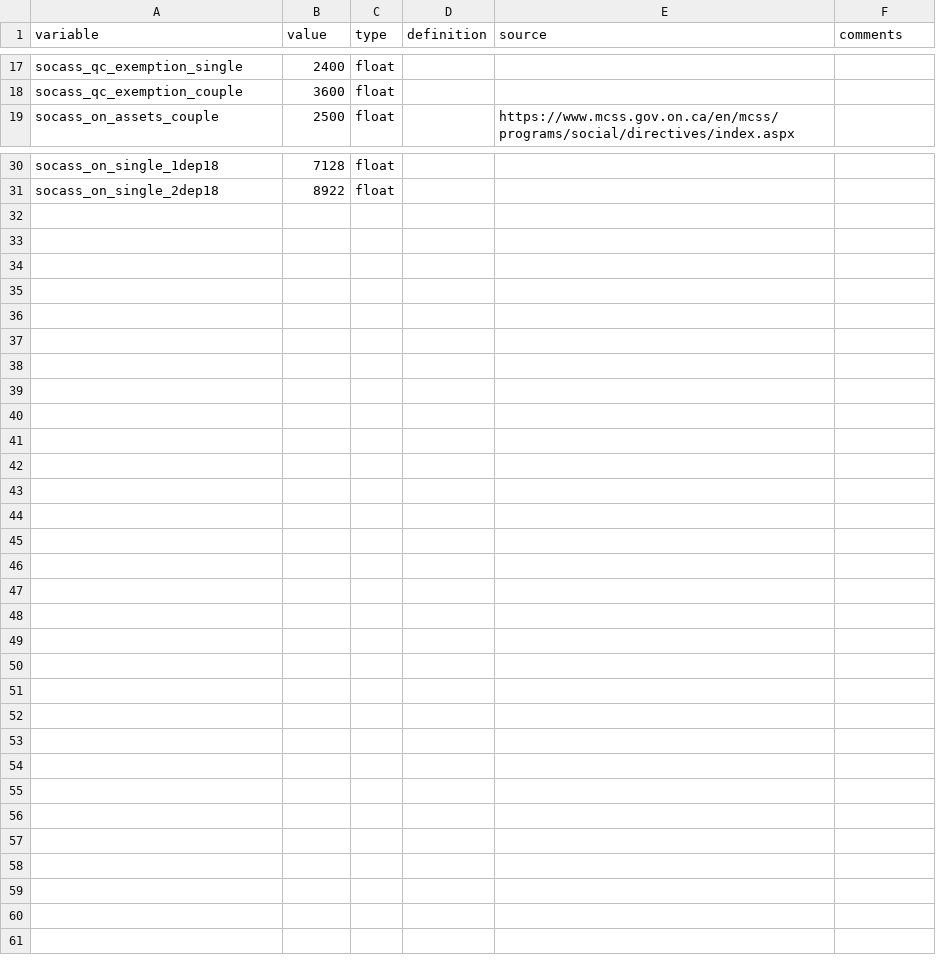
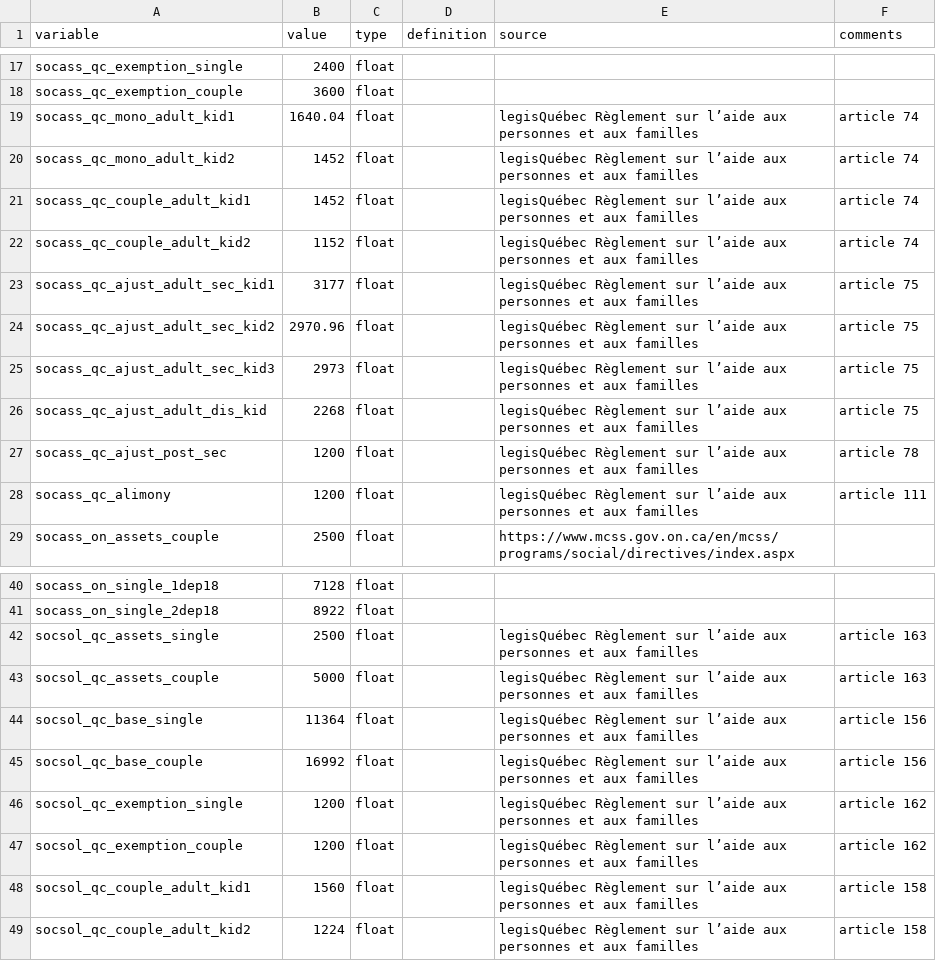
Before and after one commit to CREEi-models/srd, a CSV file: srd/assistance/params/assistance_2016.csv, drawn as a sheet; only a part is shown, gaps mark what is left out; the diff names each change by its address in the sheet, - before the commit and + after, or states it on an @@ line.

Commit message:
Ajout de la solidarité sociale et du revenu de base

```diff
--- a/srd/assistance/params/assistance_2016.csv
+++ b/srd/assistance/params/assistance_2016.csv
+row 19: socass_qc_mono_adult_kid1 | 1640.04 | float |  | legisQuébec Règlement sur l’aide aux personnes et aux familles | article 74
+row 20: socass_qc_mono_adult_kid2 | 1452 | float |  | legisQuébec Règlement sur l’aide aux personnes et aux familles | article 74
+row 21: socass_qc_couple_adult_kid1 | 1452 | float |  | legisQuébec Règlement sur l’aide aux personnes et aux familles | article 74
+row 22: socass_qc_couple_adult_kid2 | 1152 | float |  | legisQuébec Règlement sur l’aide aux personnes et aux familles | article 74
+row 23: socass_qc_ajust_adult_sec_kid1 | 3177 | float |  | legisQuébec Règlement sur l’aide aux personnes et aux familles | article 75
+row 24: socass_qc_ajust_adult_sec_kid2 | 2970.96 | float |  | legisQuébec Règlement sur l’aide aux personnes et aux familles | article 75
+row 25: socass_qc_ajust_adult_sec_kid3 | 2973 | float |  | legisQuébec Règlement sur l’aide aux personnes et aux familles | article 75
+row 26: socass_qc_ajust_adult_dis_kid | 2268 | float |  | legisQuébec Règlement sur l’aide aux personnes et aux familles | article 75
+row 27: socass_qc_ajust_post_sec | 1200 | float |  | legisQuébec Règlement sur l’aide aux personnes et aux familles | article 78
+row 28: socass_qc_alimony | 1200 | float |  | legisQuébec Règlement sur l’aide aux personnes et aux familles | article 111
+row 42: socsol_qc_assets_single | 2500 | float |  | legisQuébec Règlement sur l’aide aux personnes et aux familles | article 163
+row 43: socsol_qc_assets_couple | 5000 | float |  | legisQuébec Règlement sur l’aide aux personnes et aux familles | article 163
+row 44: socsol_qc_base_single | 11364 | float |  | legisQuébec Règlement sur l’aide aux personnes et aux familles | article 156
+row 45: socsol_qc_base_couple | 16992 | float |  | legisQuébec Règlement sur l’aide aux personnes et aux familles | article 156
+row 46: socsol_qc_exemption_single | 1200 | float |  | legisQuébec Règlement sur l’aide aux personnes et aux familles | article 162
+row 47: socsol_qc_exemption_couple | 1200 | float |  | legisQuébec Règlement sur l’aide aux personnes et aux familles | article 162
+row 48: socsol_qc_couple_adult_kid1 | 1560 | float |  | legisQuébec Règlement sur l’aide aux personnes et aux familles | article 158
+row 49: socsol_qc_couple_adult_kid2 | 1224 | float |  | legisQuébec Règlement sur l’aide aux personnes et aux familles | article 158
```
Also changed, not shown: srd/assistance/params/assistance_2017.csv, srd/assistance/params/assistance_2019.csv, 15 other files.
